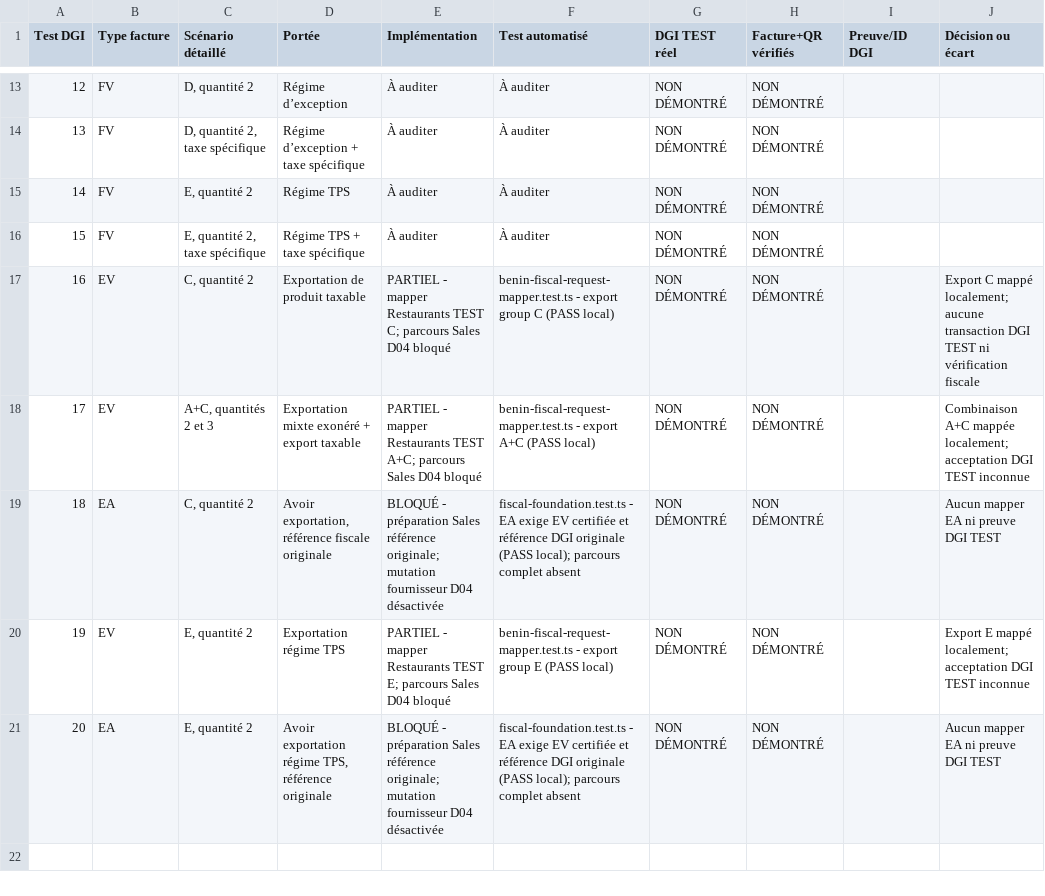
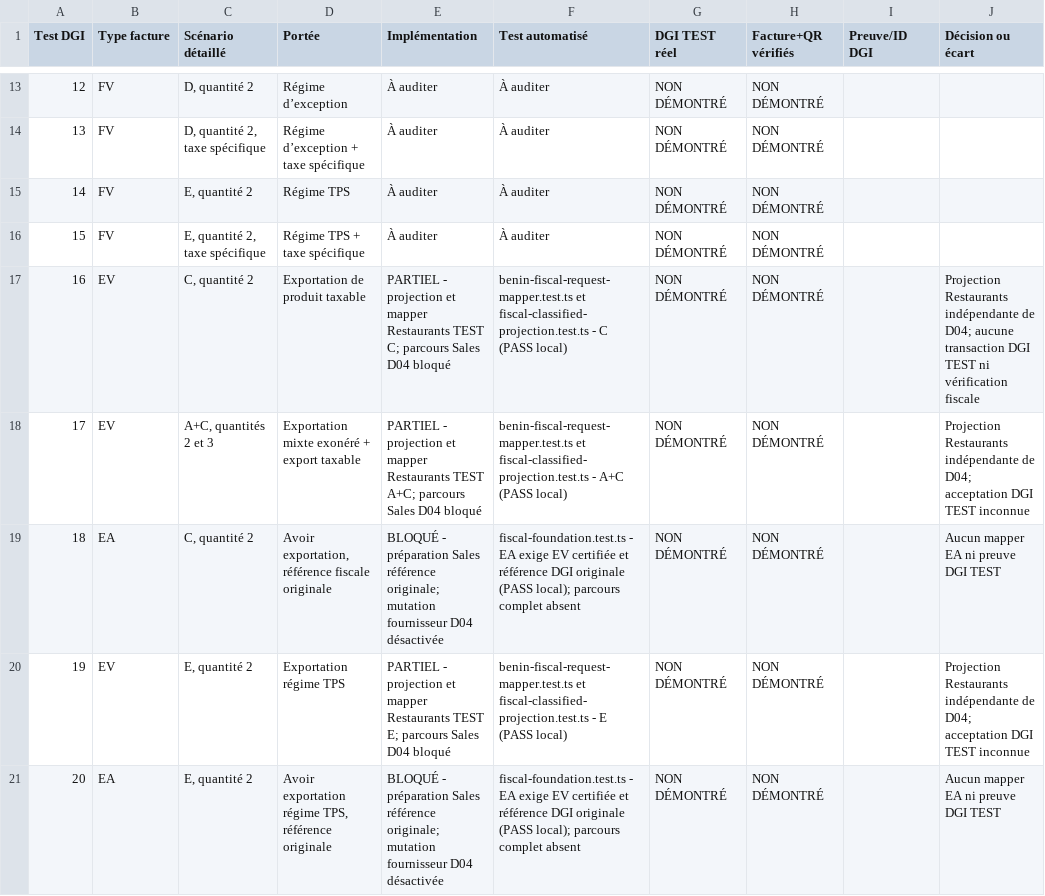
Before and after one commit to Kpadonou/liass-ohada, a CSV file: packages/backend/docs/fiscal-compliance/dgi-reference/dgi-sfe-20-tests-matrix.csv, drawn as a sheet; only a part is shown, gaps mark what is left out.

Commit message:
Verify Restaurants export source projection independently of Sales

```diff
--- a/packages/backend/docs/fiscal-compliance/dgi-reference/dgi-sfe-20-tests-matrix.csv
+++ b/packages/backend/docs/fiscal-compliance/dgi-reference/dgi-sfe-20-tests-matrix.csv
@@ -16,6 +16,6 @@
 15,FV,"E, quantité 2, taxe spécifique",Régime TPS + taxe spécifique,À auditer,À auditer,NON DÉMONTRÉ,NON DÉMONTRÉ,,
-16,EV,"C, quantité 2",Exportation de produit taxable,PARTIEL - mapper Restaurants TEST C; parcours Sales D04 bloqué,benin-fiscal-request-mapper.test.ts - export group C (PASS local),NON DÉMONTRÉ,NON DÉMONTRÉ,,Export C mappé localement; aucune transaction DGI TEST ni vérification fiscale
-17,EV,"A+C, quantités 2 et 3",Exportation mixte exonéré + export taxable,PARTIEL - mapper Restaurants TEST A+C; parcours Sales D04 bloqué,benin-fiscal-request-mapper.test.ts - export A+C (PASS local),NON DÉMONTRÉ,NON DÉMONTRÉ,,Combinaison A+C mappée localement; acceptation DGI TEST inconnue
+16,EV,"C, quantité 2",Exportation de produit taxable,PARTIEL - projection et mapper Restaurants TEST C; parcours Sales D04 bloqué,benin-fiscal-request-mapper.test.ts et fiscal-classified-projection.test.ts - C (PASS local),NON DÉMONTRÉ,NON DÉMONTRÉ,,Projection Restaurants indépendante de D04; aucune transaction DGI TEST ni vérification fiscale
+17,EV,"A+C, quantités 2 et 3",Exportation mixte exonéré + export taxable,PARTIEL - projection et mapper Restaurants TEST A+C; parcours Sales D04 bloqué,benin-fiscal-request-mapper.test.ts et fiscal-classified-projection.test.ts - A+C (PASS local),NON DÉMONTRÉ,NON DÉMONTRÉ,,Projection Restaurants indépendante de D04; acceptation DGI TEST inconnue
 18,EA,"C, quantité 2","Avoir exportation, référence fiscale originale",BLOQUÉ - préparation Sales référence originale; mutation fournisseur D04 désactivée,fiscal-foundation.test.ts - EA exige EV certifiée et référence DGI originale (PASS local); parcours complet absent,NON DÉMONTRÉ,NON DÉMONTRÉ,,Aucun mapper EA ni preuve DGI TEST
-19,EV,"E, quantité 2",Exportation régime TPS,PARTIEL - mapper Restaurants TEST E; parcours Sales D04 bloqué,benin-fiscal-request-mapper.test.ts - export group E (PASS local),NON DÉMONTRÉ,NON DÉMONTRÉ,,Export E mappé localement; acceptation DGI TEST inconnue
+19,EV,"E, quantité 2",Exportation régime TPS,PARTIEL - projection et mapper Restaurants TEST E; parcours Sales D04 bloqué,benin-fiscal-request-mapper.test.ts et fiscal-classified-projection.test.ts - E (PASS local),NON DÉMONTRÉ,NON DÉMONTRÉ,,Projection Restaurants indépendante de D04; acceptation DGI TEST inconnue
 20,EA,"E, quantité 2","Avoir exportation régime TPS, référence originale",BLOQUÉ - préparation Sales référence originale; mutation fournisseur D04 désactivée,fiscal-foundation.test.ts - EA exige EV certifiée et référence DGI originale (PASS local); parcours complet absent,NON DÉMONTRÉ,NON DÉMONTRÉ,,Aucun mapper EA ni preuve DGI TEST
```
Also changed, not shown: 1 other file.
